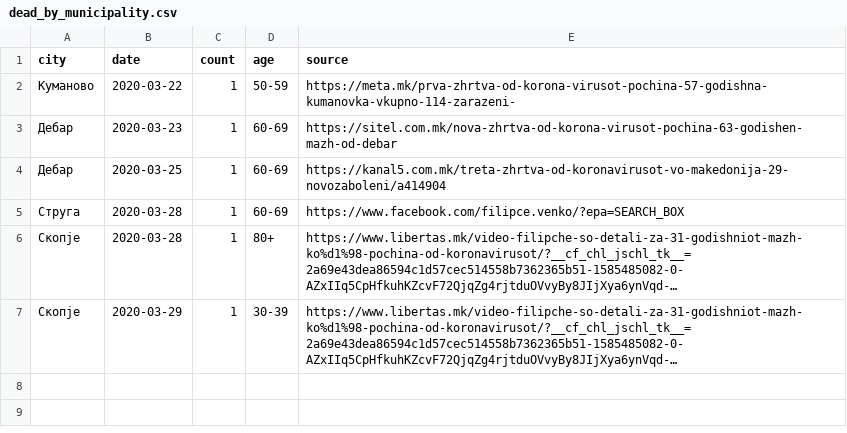
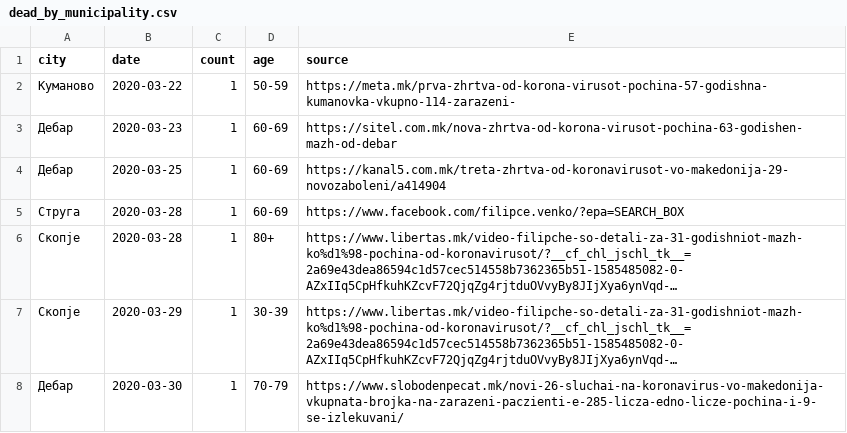
Before and after one commit to klupp/opendata, a CSV file: mk/covid19/datasets/dead_by_municipality.csv, drawn as a sheet; long unchanged cells end in …; the diff names each change by its address in the sheet, - before the commit and + after, or states it on an @@ line.

Commit message:
update covid19 Mon 30 Mar 2020 04:00:22 PM CEST

```diff
--- a/mk/covid19/datasets/dead_by_municipality.csv
+++ b/mk/covid19/datasets/dead_by_municipality.csv
+row 8: Дебар | 2020-03-30 | 1 | 70-79 | https://www.slobodenpecat.mk/novi-26-sluchai-na-koronavirus-vo-makedonija-vkupnata-brojka-na-zarazeni-paczienti-e-285-licza-edno-licze-pochina-i-9-se-izlekuvani/
```
Also changed, not shown: mk/covid19/datasets/dead_by_hospital.csv, mk/covid19/datasets/summary_by_municipality.csv, 1 other file.
